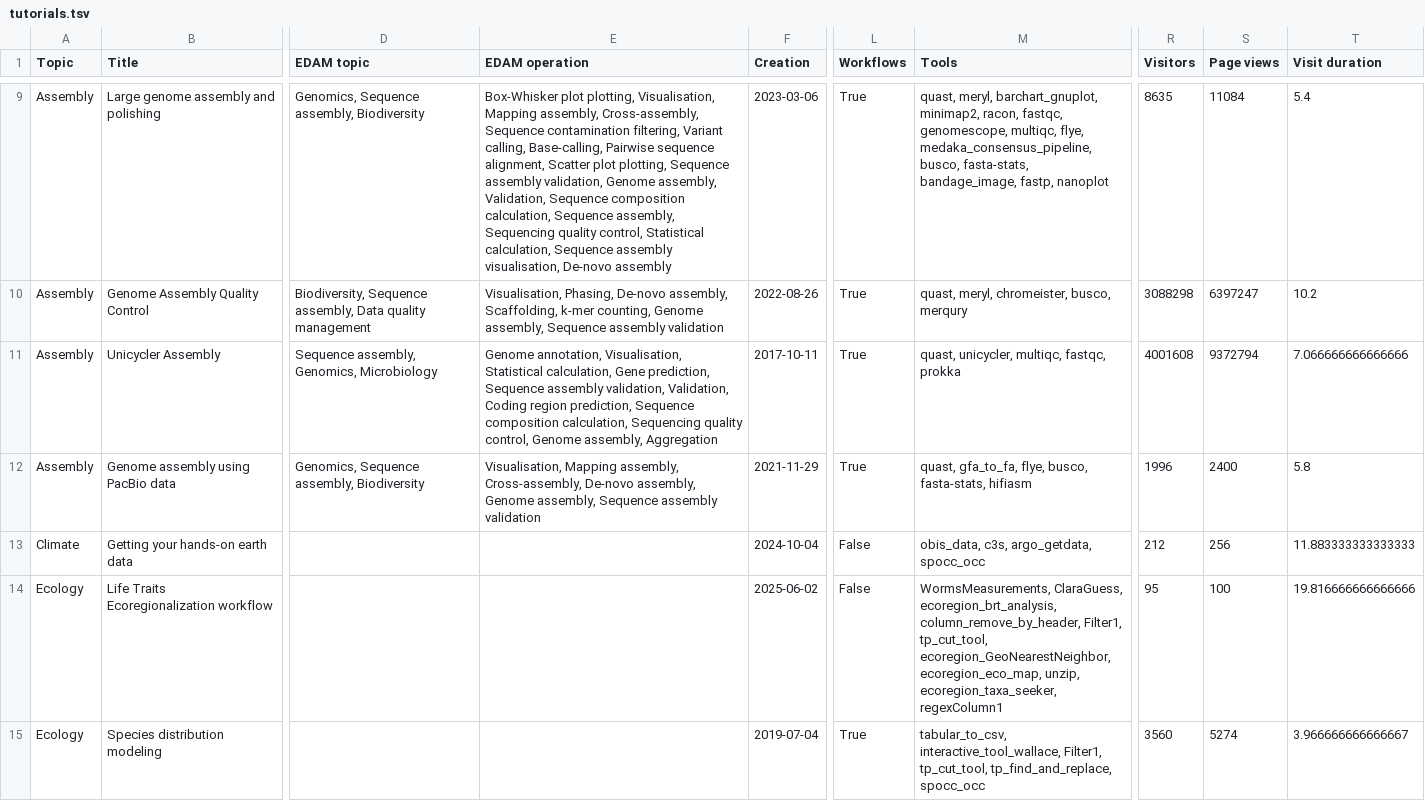
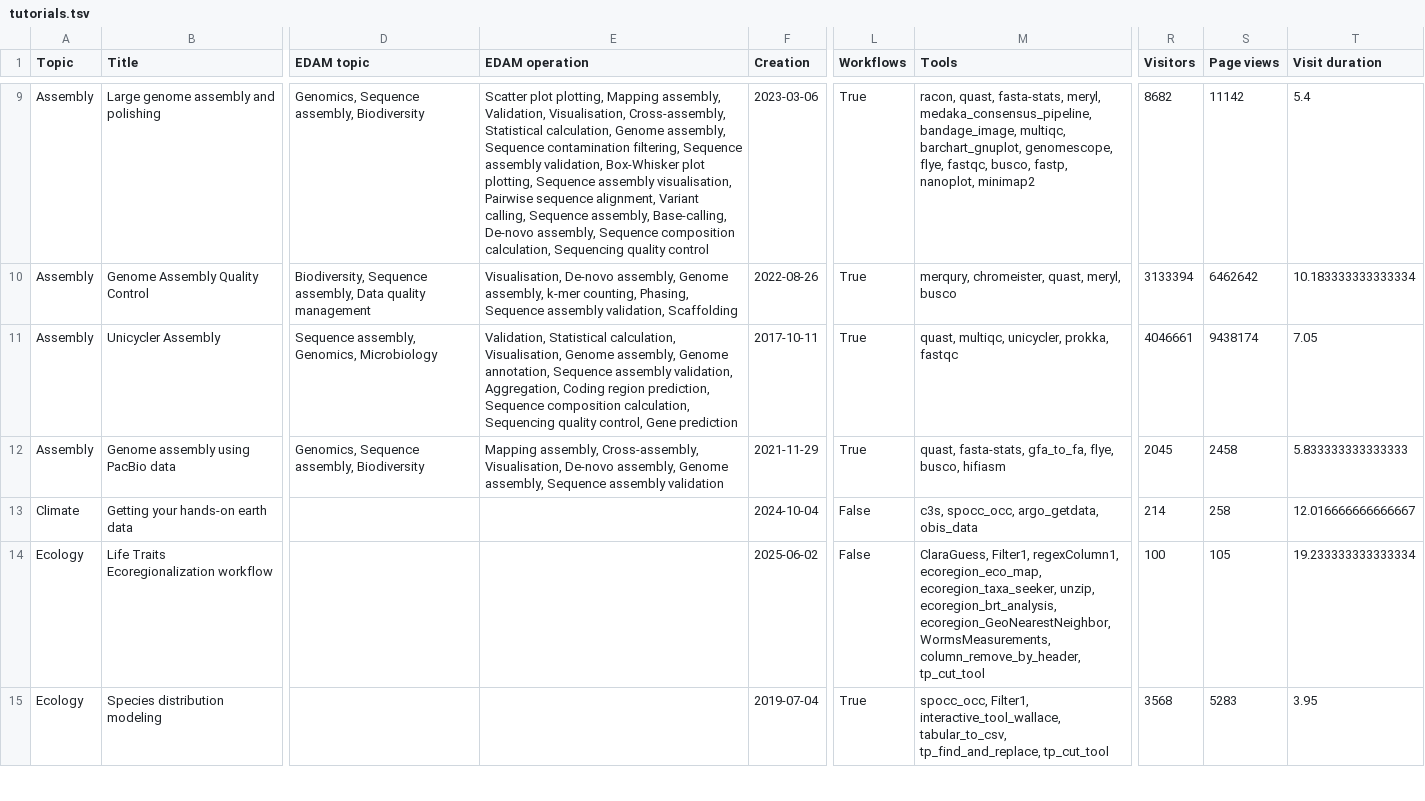
Before and after one commit to galaxyproject/galaxy_codex, a TSV file: communities/biodiversity/resources/tutorials.tsv, drawn as a sheet; only a part is shown, gaps mark what is left out; the diff covers the shown part only; the diff names each change by its address in the sheet, - before the commit and + after, or states it on an @@ line.

```diff
--- a/communities/biodiversity/resources/tutorials.tsv
+++ b/communities/biodiversity/resources/tutorials.tsv
-E9 (EDAM operation): Box-Whisker plot plotting, Visualisation, Mapping assembly, Cross-assembly, Sequence contamination filtering, Variant calling, Base-calling, Pairwise sequence alignment, Scatter plot plotting, Sequence assembly validation, Genome assembly, Validation, Sequence composition calculation, Sequence assembly, Sequencing quality control, Statistical calculation, Sequence assembly visualisation, De-novo assembly
+E9 (EDAM operation): Scatter plot plotting, Mapping assembly, Validation, Visualisation, Cross-assembly, Statistical calculation, Genome assembly, Sequence contamination filtering, Sequence assembly validation, Box-Whisker plot plotting, Sequence assembly visualisation, Pairwise sequence alignment, Variant calling, Sequence assembly, Base-calling, De-novo assembly, Sequence composition calculation, Sequencing quality control
-M9 (Tools): quast, meryl, barchart_gnuplot, minimap2, racon, fastqc, genomescope, multiqc, flye, medaka_consensus_pipeline, busco, fasta-stats, bandage_image, fastp, nanoplot
+M9 (Tools): racon, quast, fasta-stats, meryl, medaka_consensus_pipeline, bandage_image, multiqc, barchart_gnuplot, genomescope, flye, fastqc, busco, fastp, nanoplot, minimap2
-R9 (Visitors): 8635
+R9 (Visitors): 8682
-S9 (Page views): 11084
+S9 (Page views): 11142
-E10 (EDAM operation): Visualisation, Phasing, De-novo assembly, Scaffolding, k-mer counting, Genome assembly, Sequence assembly validation
+E10 (EDAM operation): Visualisation, De-novo assembly, Genome assembly, k-mer counting, Phasing, Sequence assembly validation, Scaffolding
-M10 (Tools): quast, meryl, chromeister, busco, merqury
+M10 (Tools): merqury, chromeister, quast, meryl, busco
-R10 (Visitors): 3088298
+R10 (Visitors): 3133394
-S10 (Page views): 6397247
+S10 (Page views): 6462642
-T10 (Visit duration): 10.2
+T10 (Visit duration): 10.183333333333334
-E11 (EDAM operation): Genome annotation, Visualisation, Statistical calculation, Gene prediction, Sequence assembly validation, Validation, Coding region prediction, Sequence composition calculation, Sequencing quality control, Genome assembly, Aggregation
+E11 (EDAM operation): Validation, Statistical calculation, Visualisation, Genome assembly, Genome annotation, Sequence assembly validation, Aggregation, Coding region prediction, Sequence composition calculation, Sequencing quality control, Gene prediction
-M11 (Tools): quast, unicycler, multiqc, fastqc, prokka
+M11 (Tools): quast, multiqc, unicycler, prokka, fastqc
-R11 (Visitors): 4001608
+R11 (Visitors): 4046661
-S11 (Page views): 9372794
+S11 (Page views): 9438174
-T11 (Visit duration): 7.066666666666666
+T11 (Visit duration): 7.05
-E12 (EDAM operation): Visualisation, Mapping assembly, Cross-assembly, De-novo assembly,…
+E12 (EDAM operation): Mapping assembly, Cross-assembly, Visualisation, De-novo assembly,…
-M12 (Tools): quast, gfa_to_fa, flye, busco, fasta-stats, hifiasm
+M12 (Tools): quast, fasta-stats, gfa_to_fa, flye, busco, hifiasm
-R12 (Visitors): 1996
+R12 (Visitors): 2045
-S12 (Page views): 2400
+S12 (Page views): 2458
-T12 (Visit duration): 5.8
+T12 (Visit duration): 5.833333333333333
-M13 (Tools): obis_data, c3s, argo_getdata, spocc_occ
+M13 (Tools): c3s, spocc_occ, argo_getdata, obis_data
-R13 (Visitors): 212
+R13 (Visitors): 214
-S13 (Page views): 256
+S13 (Page views): 258
-T13 (Visit duration): 11.883333333333333
+T13 (Visit duration): 12.016666666666667
-M14 (Tools): WormsMeasurements, ClaraGuess, ecoregion_brt_analysis, column_remove_by_header, Filter1, tp_cut_tool, ecoregion_GeoNearestNeighbor, ecoregion_eco_map, unzip, ecoregion_taxa_seeker, regexColumn1
+M14 (Tools): ClaraGuess, Filter1, regexColumn1, ecoregion_eco_map, ecoregion_taxa_seeker, unzip, ecoregion_brt_analysis, ecoregion_GeoNearestNeighbor, WormsMeasurements, column_remove_by_header, tp_cut_tool
-R14 (Visitors): 95
+R14 (Visitors): 100
-S14 (Page views): 100
+S14 (Page views): 105
-T14 (Visit duration): 19.816666666666666
+T14 (Visit duration): 19.233333333333334
-M15 (Tools): tabular_to_csv, interactive_tool_wallace, Filter1, tp_cut_tool, tp_find_and_replace, spocc_occ
+M15 (Tools): spocc_occ, Filter1, interactive_tool_wallace, tabular_to_csv, tp_find_and_replace, tp_cut_tool
-R15 (Visitors): 3560
+R15 (Visitors): 3568
-S15 (Page views): 5274
+S15 (Page views): 5283
-T15 (Visit duration): 3.966666666666667
+T15 (Visit duration): 3.95
```
Also changed, not shown: 168 edited cells elsewhere in this file, communities/biodiversity/metadata/tool_status.tsv, communities/biodiversity/resources/curated_tools.tsv, 7 other files.
